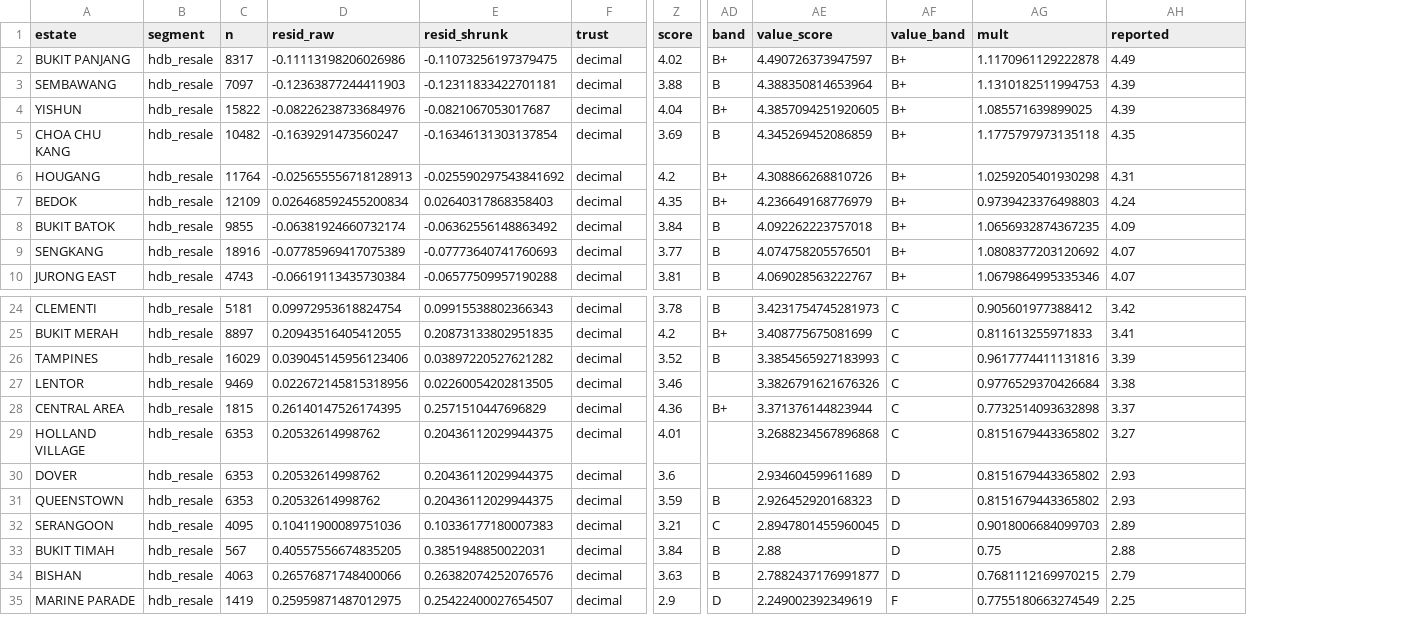
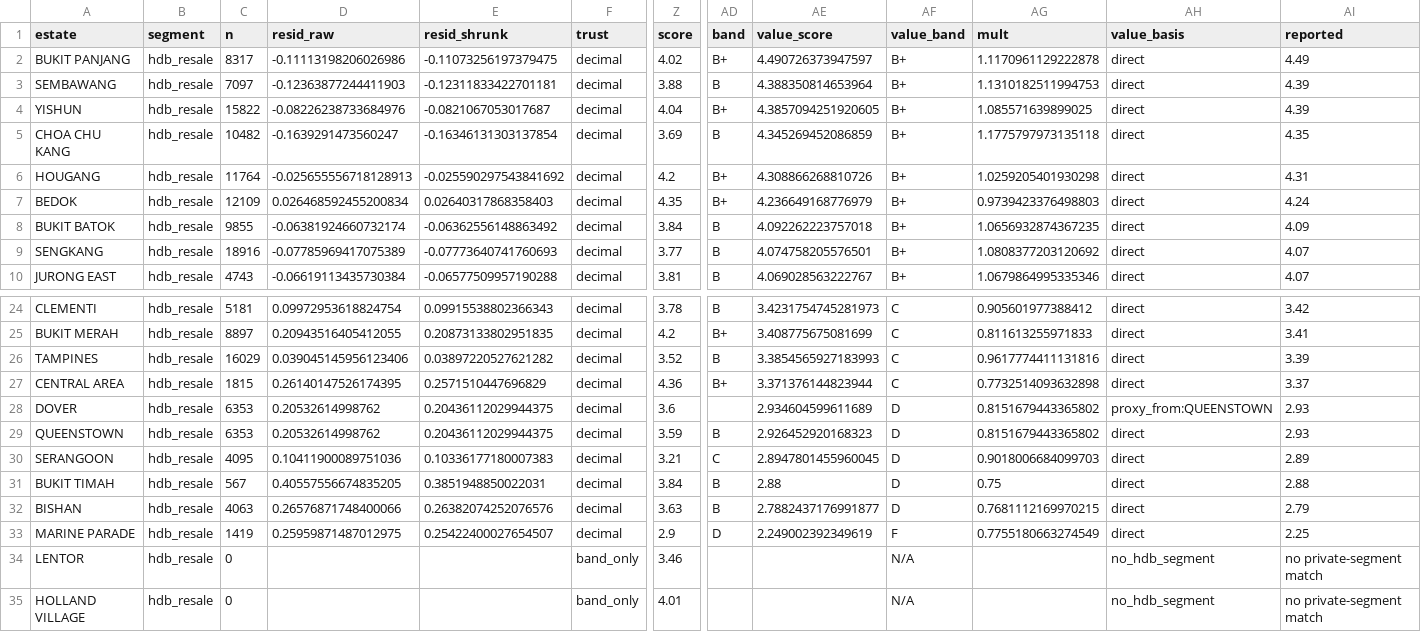
Before and after one commit to evancjx/housing-estate-framework, a CSV file: data/value_output.csv, drawn as a sheet; only a part is shown, gaps mark what is left out; removed rows and columns are numbered as before the commit, all else as after; rows hold the shown columns only; the diff names each change by its address in the sheet, - before the commit and + after, or states it on an @@ line.

```diff
--- a/data/value_output.csv
+++ b/data/value_output.csv
+column AH (value_basis), rows 2-10: all direct; rows 24-33: direct | direct | direct | direct | proxy_from:QUEENSTOWN | direct | direct | direct | direct | direct
-row 27: LENTOR | hdb_resale | 9469 | 0.022672145815318956 | 0.02260054202813505 | decimal | 3.46 |  | 3.3826791621676326 | C | 0.9776529370426684 | 3.38
-row 29: HOLLAND VILLAGE | hdb_resale | 6353 | 0.20532614998762 | 0.20436112029944375 | decimal | 4.01 |  | 3.2688234567896868 | C | 0.8151679443365802 | 3.27
+row 34: LENTOR | hdb_resale | 0 |  |  | band_only | 3.46 |  |  | N/A |  | no_hdb_segment | no private-segment match
+row 35: HOLLAND VILLAGE | hdb_resale | 0 |  |  | band_only | 4.01 |  |  | N/A |  | no_hdb_segment | no private-segment match
```
Also changed, not shown: 2 other files.
